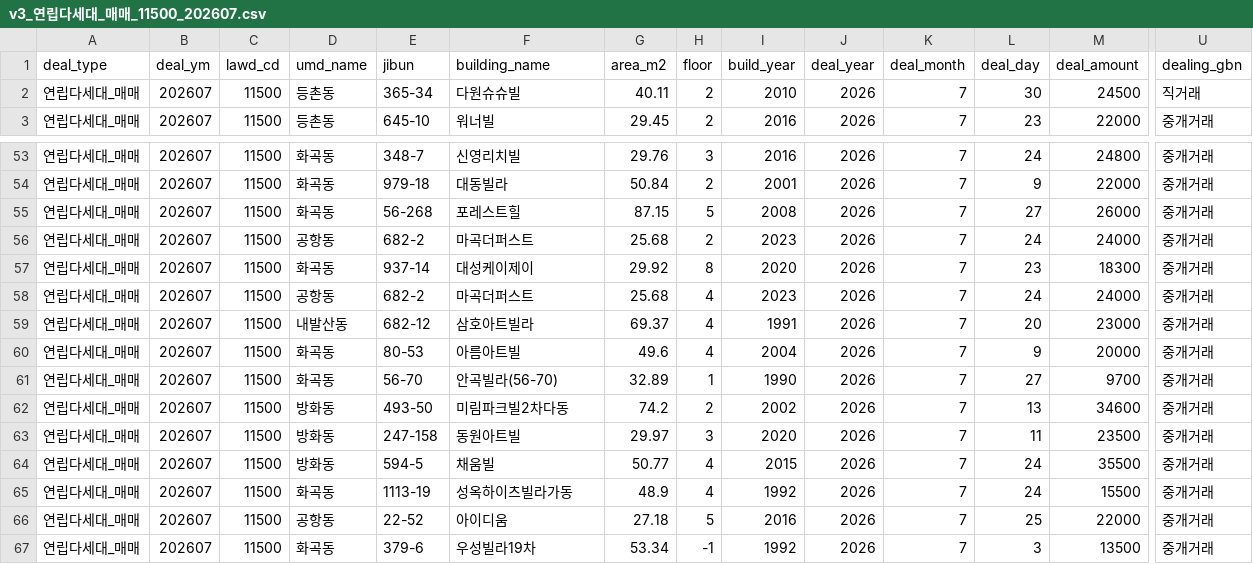
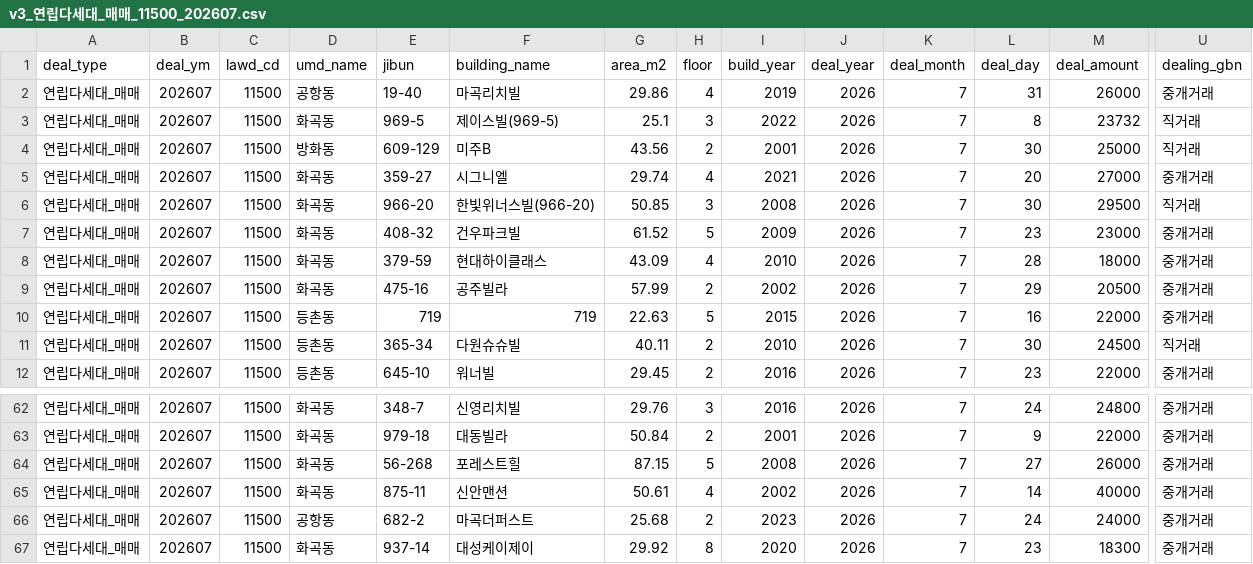
Before and after one commit to arttoy61-png/rent-check, a CSV file: automation/data/cache/v3_연립다세대_매매_11500_202607.csv, drawn as a sheet; only a part is shown, gaps mark what is left out; the shorter side is filled out with more unchanged rows; rows hold the shown columns only; the diff names each change by its address in the sheet, - before the commit and + after, or states it on an @@ line.

```diff
--- a/automation/data/cache/v3_연립다세대_매매_11500_202607.csv
+++ b/automation/data/cache/v3_연립다세대_매매_11500_202607.csv
+row 2: 연립다세대_매매 | 202607 | 11500 | 공항동 | 19-40 | 마곡리치빌 | 29.86 | 4 | 2019 | 2026 | 7 | 31 | 26000 | 중개거래
+row 3: 연립다세대_매매 | 202607 | 11500 | 화곡동 | 969-5 | 제이스빌(969-5) | 25.1 | 3 | 2022 | 2026 | 7 | 8 | 23732 | 직거래
+row 4: 연립다세대_매매 | 202607 | 11500 | 방화동 | 609-129 | 미주B | 43.56 | 2 | 2001 | 2026 | 7 | 30 | 25000 | 직거래
+row 5: 연립다세대_매매 | 202607 | 11500 | 화곡동 | 359-27 | 시그니엘 | 29.74 | 4 | 2021 | 2026 | 7 | 20 | 27000 | 중개거래
+row 6: 연립다세대_매매 | 202607 | 11500 | 화곡동 | 966-20 | 한빛위너스빌(966-20) | 50.85 | 3 | 2008 | 2026 | 7 | 30 | 29500 | 직거래
+row 7: 연립다세대_매매 | 202607 | 11500 | 화곡동 | 408-32 | 건우파크빌 | 61.52 | 5 | 2009 | 2026 | 7 | 23 | 23000 | 중개거래
+row 8: 연립다세대_매매 | 202607 | 11500 | 화곡동 | 379-59 | 현대하이클래스 | 43.09 | 4 | 2010 | 2026 | 7 | 28 | 18000 | 중개거래
+row 9: 연립다세대_매매 | 202607 | 11500 | 화곡동 | 475-16 | 공주빌라 | 57.99 | 2 | 2002 | 2026 | 7 | 29 | 20500 | 중개거래
+row 10: 연립다세대_매매 | 202607 | 11500 | 등촌동 | 719 | 719 | 22.63 | 5 | 2015 | 2026 | 7 | 16 | 22000 | 중개거래
+row 65: 연립다세대_매매 | 202607 | 11500 | 화곡동 | 875-11 | 신안맨션 | 50.61 | 4 | 2002 | 2026 | 7 | 14 | 40000 | 중개거래
```
Also changed, not shown: automation/data/cache/v3_아파트_매매_11500_202607.csv, automation/data/cache/v3_아파트_전월세_11500_202605.csv, 21 other files.
